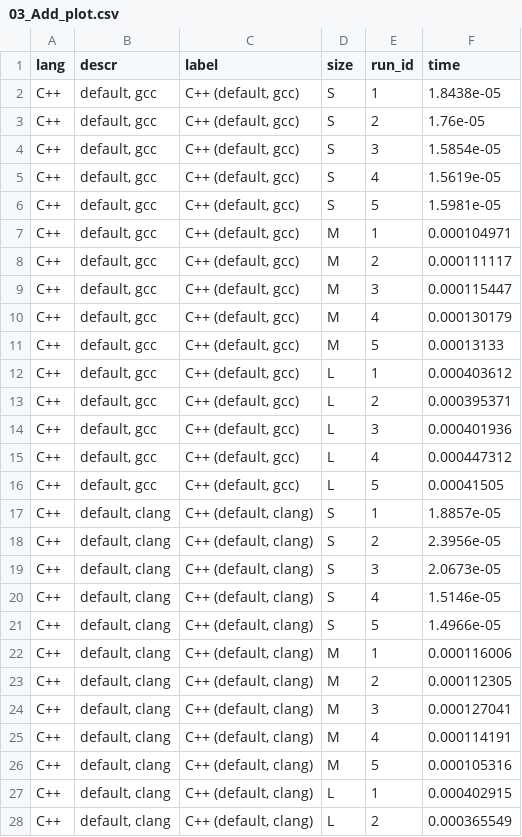
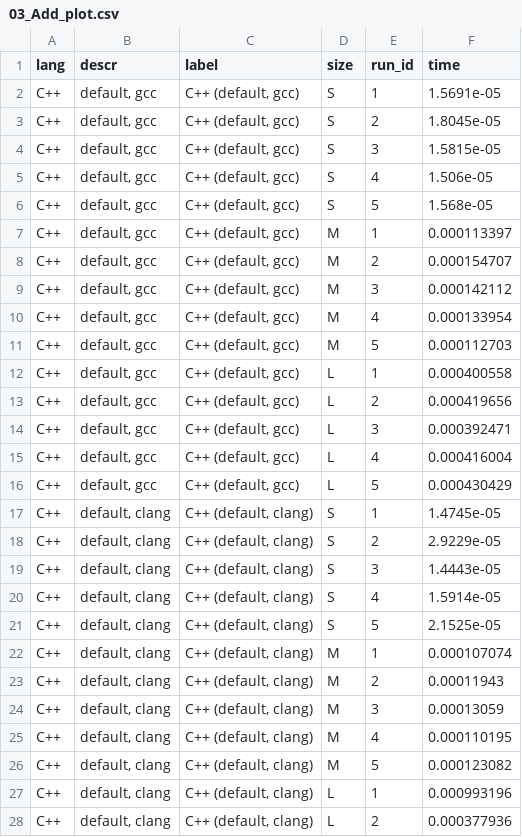
Before and after one commit to bluenote10/SimpleLanguageBenchmarks, a CSV file: docs/02_BasicMatOps/03_Add_plot.csv, drawn as a sheet; only a part is shown; the diff covers the shown part only.

```diff
--- a/docs/02_BasicMatOps/03_Add_plot.csv
+++ b/docs/02_BasicMatOps/03_Add_plot.csv
@@ -1,28 +1,28 @@
 lang;descr;label;size;run_id;time
-C++;default, gcc;C++ (default, gcc);S;1;1.8438e-05
-C++;default, gcc;C++ (default, gcc);S;2;1.76e-05
-C++;default, gcc;C++ (default, gcc);S;3;1.5854e-05
-C++;default, gcc;C++ (default, gcc);S;4;1.5619e-05
-C++;default, gcc;C++ (default, gcc);S;5;1.5981e-05
-C++;default, gcc;C++ (default, gcc);M;1;0.000104971
-C++;default, gcc;C++ (default, gcc);M;2;0.000111117
-C++;default, gcc;C++ (default, gcc);M;3;0.000115447
-C++;default, gcc;C++ (default, gcc);M;4;0.000130179
-C++;default, gcc;C++ (default, gcc);M;5;0.00013133
-C++;default, gcc;C++ (default, gcc);L;1;0.000403612
-C++;default, gcc;C++ (default, gcc);L;2;0.000395371
-C++;default, gcc;C++ (default, gcc);L;3;0.000401936
-C++;default, gcc;C++ (default, gcc);L;4;0.000447312
-C++;default, gcc;C++ (default, gcc);L;5;0.00041505
-C++;default, clang;C++ (default, clang);S;1;1.8857e-05
-C++;default, clang;C++ (default, clang);S;2;2.3956e-05
-C++;default, clang;C++ (default, clang);S;3;2.0673e-05
-C++;default, clang;C++ (default, clang);S;4;1.5146e-05
-C++;default, clang;C++ (default, clang);S;5;1.4966e-05
-C++;default, clang;C++ (default, clang);M;1;0.000116006
-C++;default, clang;C++ (default, clang);M;2;0.000112305
-C++;default, clang;C++ (default, clang);M;3;0.000127041
-C++;default, clang;C++ (default, clang);M;4;0.000114191
-C++;default, clang;C++ (default, clang);M;5;0.000105316
-C++;default, clang;C++ (default, clang);L;1;0.000402915
-C++;default, clang;C++ (default, clang);L;2;0.000365549
+C++;default, gcc;C++ (default, gcc);S;1;1.5691e-05
+C++;default, gcc;C++ (default, gcc);S;2;1.8045e-05
+C++;default, gcc;C++ (default, gcc);S;3;1.5815e-05
+C++;default, gcc;C++ (default, gcc);S;4;1.506e-05
+C++;default, gcc;C++ (default, gcc);S;5;1.568e-05
+C++;default, gcc;C++ (default, gcc);M;1;0.000113397
+C++;default, gcc;C++ (default, gcc);M;2;0.000154707
+C++;default, gcc;C++ (default, gcc);M;3;0.000142112
+C++;default, gcc;C++ (default, gcc);M;4;0.000133954
+C++;default, gcc;C++ (default, gcc);M;5;0.000112703
+C++;default, gcc;C++ (default, gcc);L;1;0.000400558
+C++;default, gcc;C++ (default, gcc);L;2;0.000419656
+C++;default, gcc;C++ (default, gcc);L;3;0.000392471
+C++;default, gcc;C++ (default, gcc);L;4;0.000416004
+C++;default, gcc;C++ (default, gcc);L;5;0.000430429
+C++;default, clang;C++ (default, clang);S;1;1.4745e-05
+C++;default, clang;C++ (default, clang);S;2;2.9229e-05
+C++;default, clang;C++ (default, clang);S;3;1.4443e-05
+C++;default, clang;C++ (default, clang);S;4;1.5914e-05
+C++;default, clang;C++ (default, clang);S;5;2.1525e-05
+C++;default, clang;C++ (default, clang);M;1;0.000107074
+C++;default, clang;C++ (default, clang);M;2;0.00011943
+C++;default, clang;C++ (default, clang);M;3;0.00013059
+C++;default, clang;C++ (default, clang);M;4;0.000110195
+C++;default, clang;C++ (default, clang);M;5;0.000123082
+C++;default, clang;C++ (default, clang);L;1;0.000993196
+C++;default, clang;C++ (default, clang);L;2;0.000377936
```
Also changed, not shown: 12 added rows and 65 edited cells elsewhere in this file, docs/01_Wordcount/02_IO_plot.csv, docs/01_Wordcount/03_Split_plot.csv, 28 other files.
